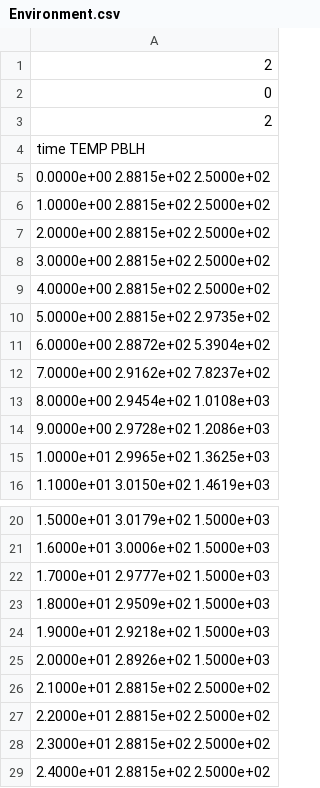
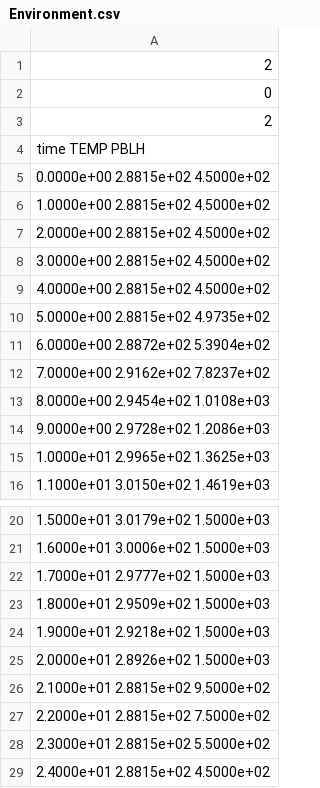
Before and after one commit to paultgriffiths/BOXMOX-ptg21, a CSV file: Environment.csv, drawn as a sheet; only a part is shown, gaps mark what is left out.

```diff
--- a/Environment.csv
+++ b/Environment.csv
@@ -4,8 +4,8 @@
 time TEMP PBLH
-0.0000e+00 2.8815e+02 2.5000e+02
-1.0000e+00 2.8815e+02 2.5000e+02
-2.0000e+00 2.8815e+02 2.5000e+02
-3.0000e+00 2.8815e+02 2.5000e+02
-4.0000e+00 2.8815e+02 2.5000e+02
-5.0000e+00 2.8815e+02 2.9735e+02
+0.0000e+00 2.8815e+02 4.5000e+02
+1.0000e+00 2.8815e+02 4.5000e+02
+2.0000e+00 2.8815e+02 4.5000e+02
+3.0000e+00 2.8815e+02 4.5000e+02
+4.0000e+00 2.8815e+02 4.5000e+02
+5.0000e+00 2.8815e+02 4.9735e+02
 6.0000e+00 2.8872e+02 5.3904e+02
@@ -25,5 +25,5 @@ time TEMP PBLH
 2.0000e+01 2.8926e+02 1.5000e+03
-2.1000e+01 2.8815e+02 2.5000e+02
-2.2000e+01 2.8815e+02 2.5000e+02
-2.3000e+01 2.8815e+02 2.5000e+02
-2.4000e+01 2.8815e+02 2.5000e+02
+2.1000e+01 2.8815e+02 9.5000e+02
+2.2000e+01 2.8815e+02 7.5000e+02
+2.3000e+01 2.8815e+02 5.5000e+02
+2.4000e+01 2.8815e+02 4.5000e+02
```
Also changed, not shown: 7 other files.
